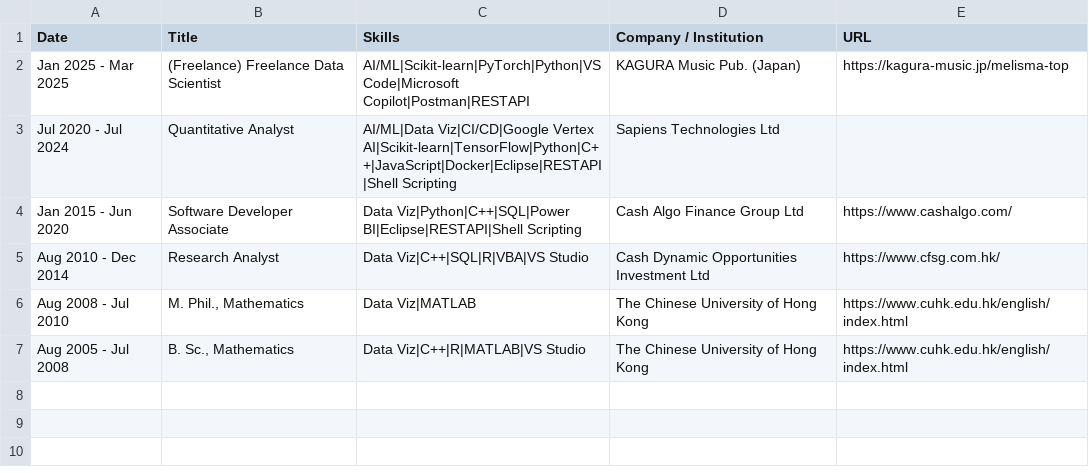
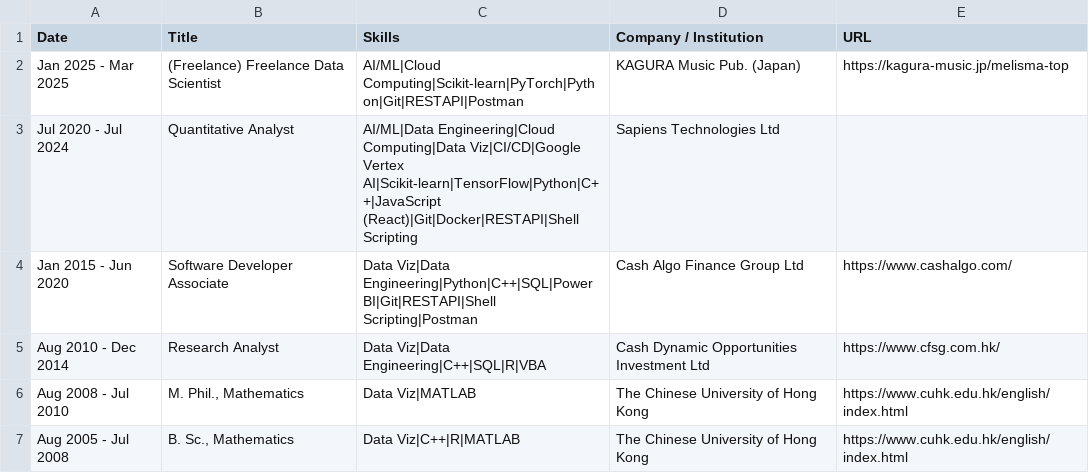
Before and after one commit to issactai0124/issactai0124.github.io, a CSV file: assets/experience.csv, drawn as a sheet.

Commit message:
added Secondary School Learner in portfolio, modified skills and experience sections

```diff
--- a/assets/experience.csv
+++ b/assets/experience.csv
@@ -1,7 +1,7 @@
 Date	Title	Skills	Company / Institution	URL
-Jan 2025 - Mar 2025	(Freelance) Freelance Data Scientist	AI/ML|Scikit-learn|PyTorch|Python|VS Code|Microsoft Copilot|Postman|RESTAPI	KAGURA Music Pub. (Japan)	https://kagura-music.jp/melisma-top
-Jul 2020 - Jul 2024	Quantitative Analyst	AI/ML|Data Viz|CI/CD|Google Vertex AI|Scikit-learn|TensorFlow|Python|C++|JavaScript|Docker|Eclipse|RESTAPI|Shell Scripting	Sapiens Technologies Ltd	
-Jan 2015 - Jun 2020	Software Developer Associate	Data Viz|Python|C++|SQL|Power BI|Eclipse|RESTAPI|Shell Scripting	Cash Algo Finance Group Ltd	https://www.cashalgo.com/
-Aug 2010 - Dec 2014	Research Analyst	Data Viz|C++|SQL|R|VBA|VS Studio	Cash Dynamic Opportunities Investment Ltd	https://www.cfsg.com.hk/
+Jan 2025 - Mar 2025	(Freelance) Freelance Data Scientist	AI/ML|Cloud Computing|Scikit-learn|PyTorch|Python|Git|RESTAPI|Postman	KAGURA Music Pub. (Japan)	https://kagura-music.jp/melisma-top
+Jul 2020 - Jul 2024	Quantitative Analyst	AI/ML|Data Engineering|Cloud Computing|Data Viz|CI/CD|Google Vertex AI|Scikit-learn|TensorFlow|Python|C++|JavaScript (React)|Git|Docker|RESTAPI|Shell Scripting	Sapiens Technologies Ltd	
+Jan 2015 - Jun 2020	Software Developer Associate	Data Viz|Data Engineering|Python|C++|SQL|Power BI|Git|RESTAPI|Shell Scripting|Postman	Cash Algo Finance Group Ltd	https://www.cashalgo.com/
+Aug 2010 - Dec 2014	Research Analyst	Data Viz|Data Engineering|C++|SQL|R|VBA	Cash Dynamic Opportunities Investment Ltd	https://www.cfsg.com.hk/
 Aug 2008 - Jul 2010	M. Phil., Mathematics	Data Viz|MATLAB	The Chinese University of Hong Kong	https://www.cuhk.edu.hk/english/index.html
-Aug 2005 - Jul 2008	B. Sc., Mathematics	Data Viz|C++|R|MATLAB|VS Studio	The Chinese University of Hong Kong	https://www.cuhk.edu.hk/english/index.html
+Aug 2005 - Jul 2008	B. Sc., Mathematics	Data Viz|C++|R|MATLAB	The Chinese University of Hong Kong	https://www.cuhk.edu.hk/english/index.html
```
Also changed, not shown: assets/qualifications.csv, assets/skills.csv, 4 other files.
